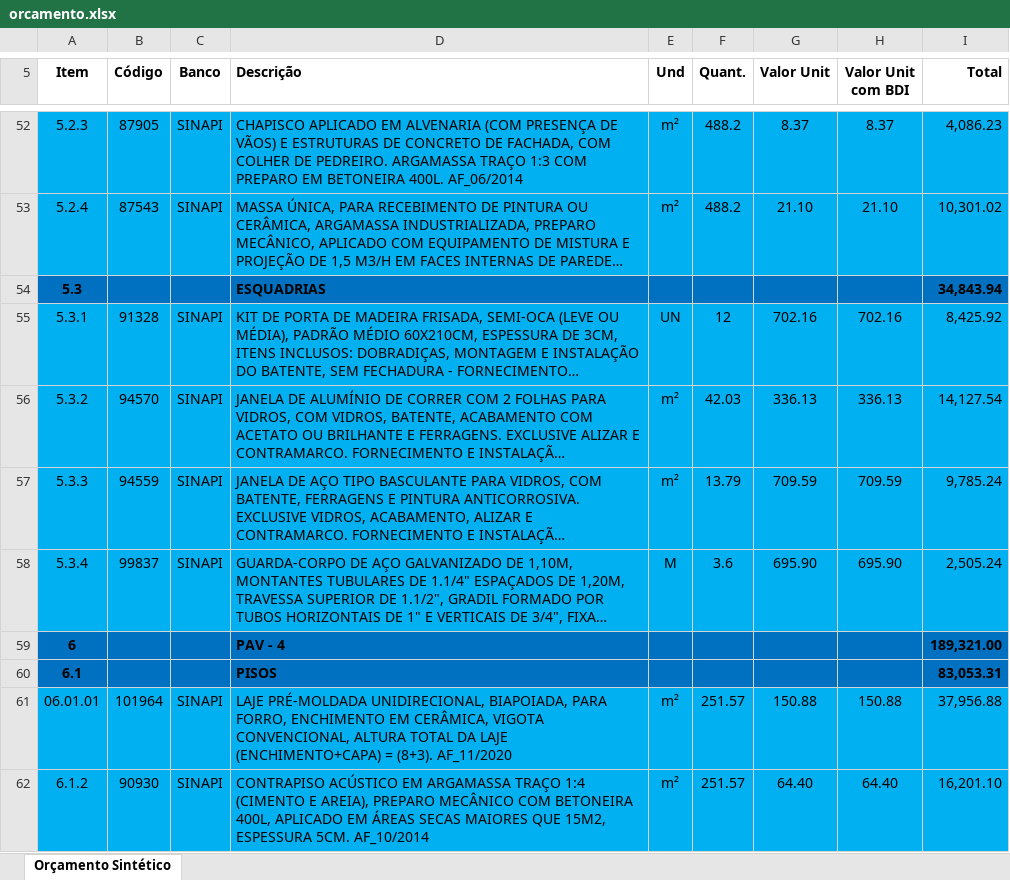
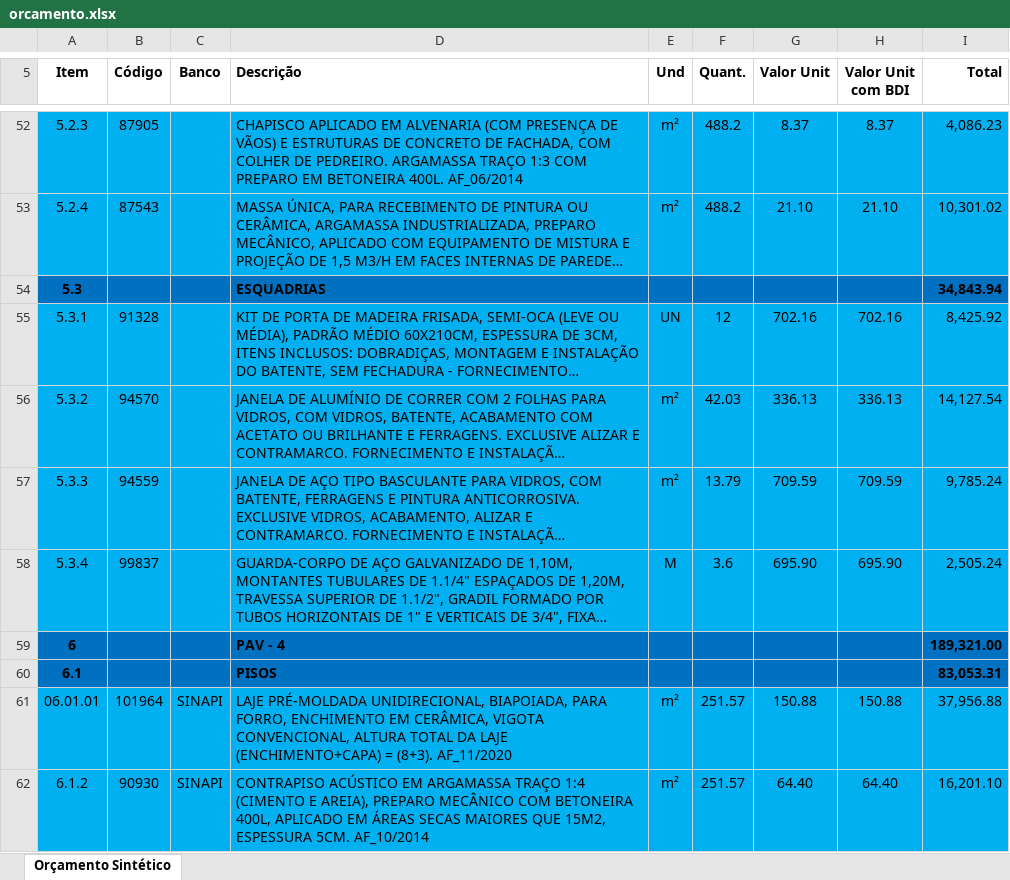
Before and after one commit to Its-Oliveira/planiha, an Excel workbook: orcamento.xlsx, sheet Orçamento Sintético, drawn as a sheet; only a part is shown, gaps mark what is left out; long unchanged cells end in …; values as stored, in another font and other column widths than the file's, no borders; the diff covers the shown part only; the diff names each change by its address in the sheet, - before the commit and + after, or states it on an @@ line.

```diff
--- a/orcamento.xlsx (sheet Orçamento Sintético)
+++ b/orcamento.xlsx (sheet Orçamento Sintético)
-C52:C53 (Banco): SINAPI
+C52:C53 (Banco): (empty)
-C55:C58 (Banco): SINAPI
+C55:C58 (Banco): (empty)
```
Also changed, not shown: 69 edited cells elsewhere in this sheet, 1 other file.
